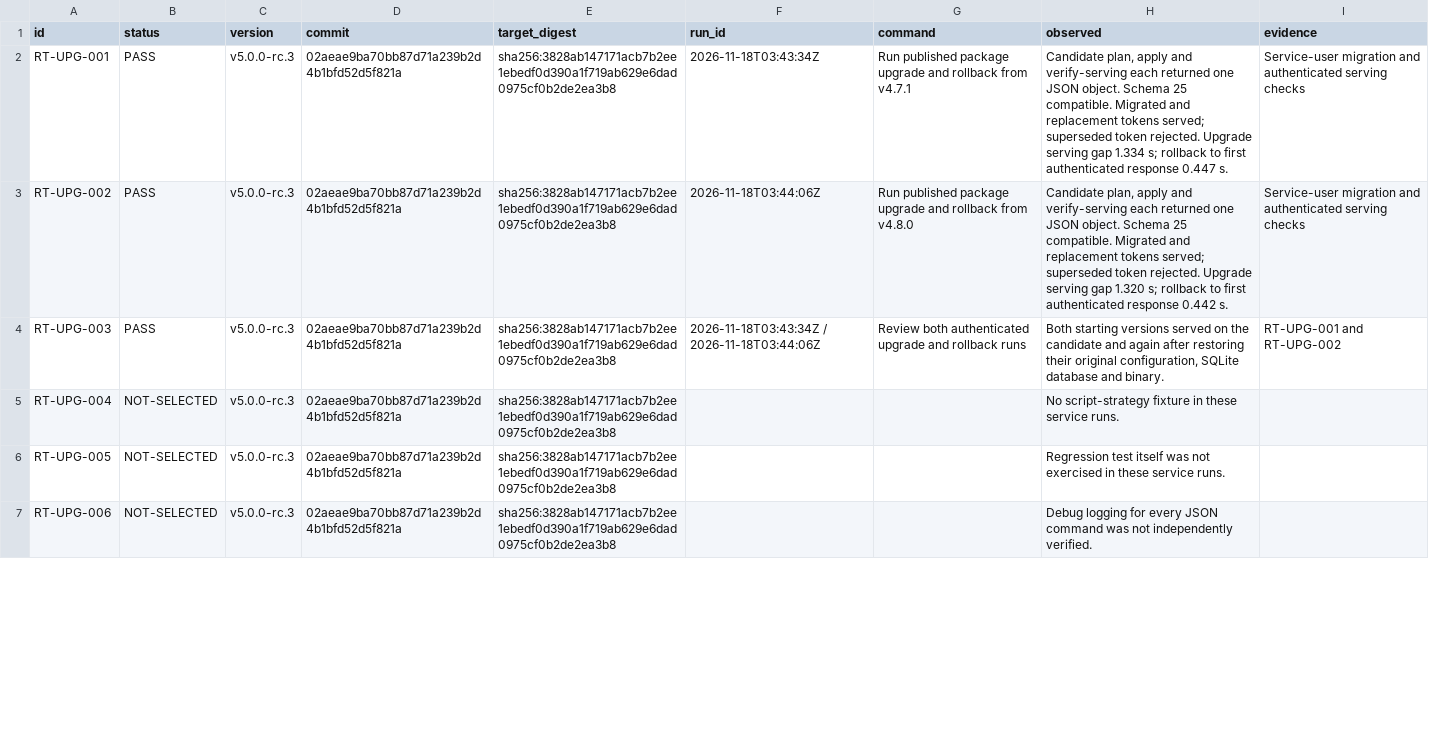
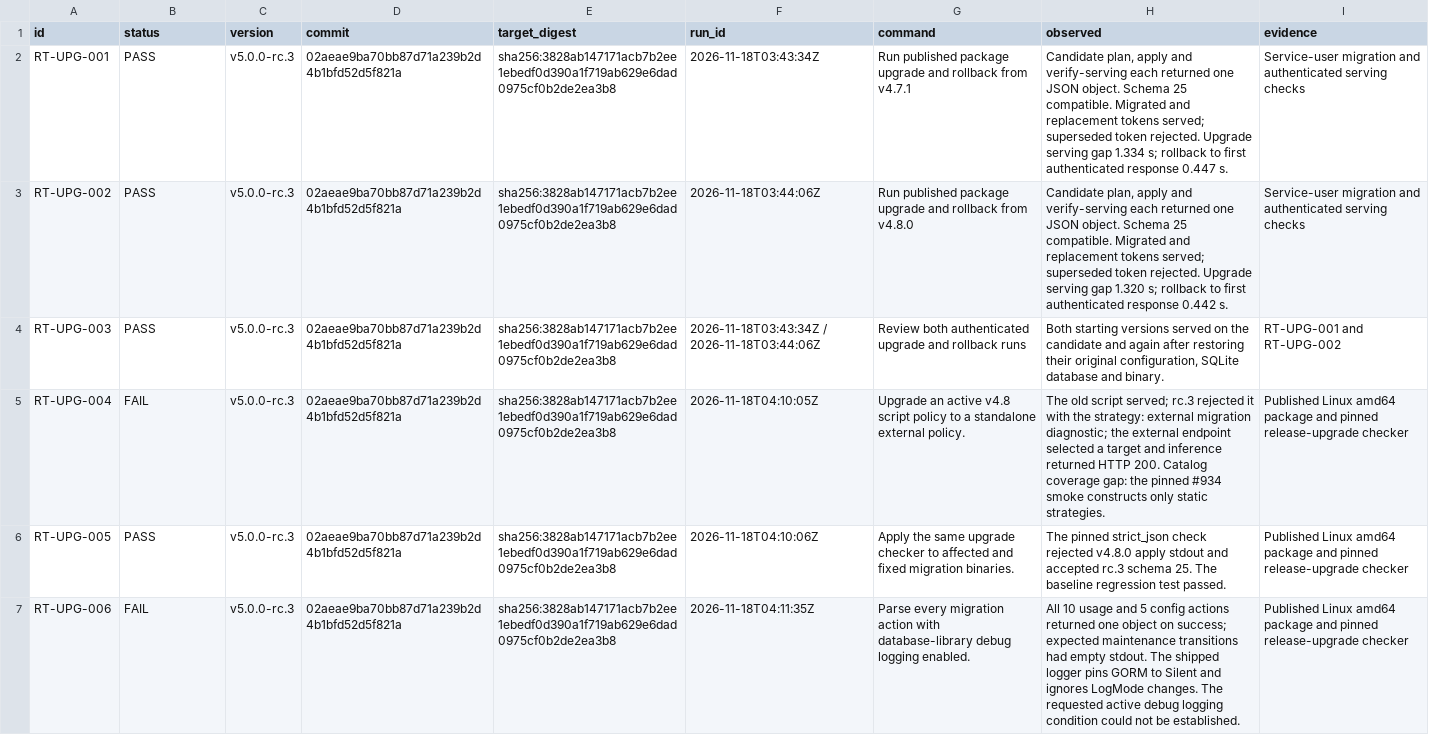
Before and after one commit to metrum-ai/router, a CSV file: docs/release-certification/results/v5.0.0-rc.3-upg.csv, drawn as a sheet; only a part is shown; the diff covers the shown part only.

Commit message:
Record remaining rc.3 core upgrade checks
Signed-off-by: Chetan Gadgil <218799158+sysadmin-metrum-ai@users.noreply.github.com>

```diff
--- a/docs/release-certification/results/v5.0.0-rc.3-upg.csv
+++ b/docs/release-certification/results/v5.0.0-rc.3-upg.csv
@@ -4,4 +4,4 @@ RT-UPG-002,PASS,v5.0.0-rc.3,02aeae9ba70bb87d71a239b2d4b1bfd52d5f821a,sha256:3828
 RT-UPG-003,PASS,v5.0.0-rc.3,02aeae9ba70bb87d71a239b2d4b1bfd52d5f821a,sha256:3828ab147171acb7b2ee1ebedf0d390a1f719ab629e6dad0975cf0b2de2ea3b8,2026-11-18T03:43:34Z / 2026-11-18T03:44:06Z,Review both authenticated upgrade and rollback runs,"Both starting versions served on the candidate and again after restoring their original configuration, SQLite database and binary.",RT-UPG-001 and RT-UPG-002
-RT-UPG-004,NOT-SELECTED,v5.0.0-rc.3,02aeae9ba70bb87d71a239b2d4b1bfd52d5f821a,sha256:3828ab147171acb7b2ee1ebedf0d390a1f719ab629e6dad0975cf0b2de2ea3b8,,,No script-strategy fixture in these service runs.,
-RT-UPG-005,NOT-SELECTED,v5.0.0-rc.3,02aeae9ba70bb87d71a239b2d4b1bfd52d5f821a,sha256:3828ab147171acb7b2ee1ebedf0d390a1f719ab629e6dad0975cf0b2de2ea3b8,,,Regression test itself was not exercised in these service runs.,
-RT-UPG-006,NOT-SELECTED,v5.0.0-rc.3,02aeae9ba70bb87d71a239b2d4b1bfd52d5f821a,sha256:3828ab147171acb7b2ee1ebedf0d390a1f719ab629e6dad0975cf0b2de2ea3b8,,,Debug logging for every JSON command was not independently verified.,
+RT-UPG-004,FAIL,v5.0.0-rc.3,02aeae9ba70bb87d71a239b2d4b1bfd52d5f821a,sha256:3828ab147171acb7b2ee1ebedf0d390a1f719ab629e6dad0975cf0b2de2ea3b8,2026-11-18T04:10:05Z,Upgrade an active v4.8 script policy to a standalone external policy.,The old script served; rc.3 rejected it with the strategy: external migration diagnostic; the external endpoint selected a target and inference returned HTTP 200. Catalog coverage gap: the pinned #934 smoke constructs only static strategies.,Published Linux amd64 package and pinned release-upgrade checker
+RT-UPG-005,PASS,v5.0.0-rc.3,02aeae9ba70bb87d71a239b2d4b1bfd52d5f821a,sha256:3828ab147171acb7b2ee1ebedf0d390a1f719ab629e6dad0975cf0b2de2ea3b8,2026-11-18T04:10:06Z,Apply the same upgrade checker to affected and fixed migration binaries.,The pinned strict_json check rejected v4.8.0 apply stdout and accepted rc.3 schema 25. The baseline regression test passed.,Published Linux amd64 package and pinned release-upgrade checker
+RT-UPG-006,FAIL,v5.0.0-rc.3,02aeae9ba70bb87d71a239b2d4b1bfd52d5f821a,sha256:3828ab147171acb7b2ee1ebedf0d390a1f719ab629e6dad0975cf0b2de2ea3b8,2026-11-18T04:11:35Z,Parse every migration action with database-library debug logging enabled.,All 10 usage and 5 config actions returned one object on success; expected maintenance transitions had empty stdout. The shipped logger pins GORM to Silent and ignores LogMode changes. The requested active debug logging condition could not be established.,Published Linux amd64 package and pinned release-upgrade checker
```
Also changed, not shown: 10 edited cells elsewhere in this file.
